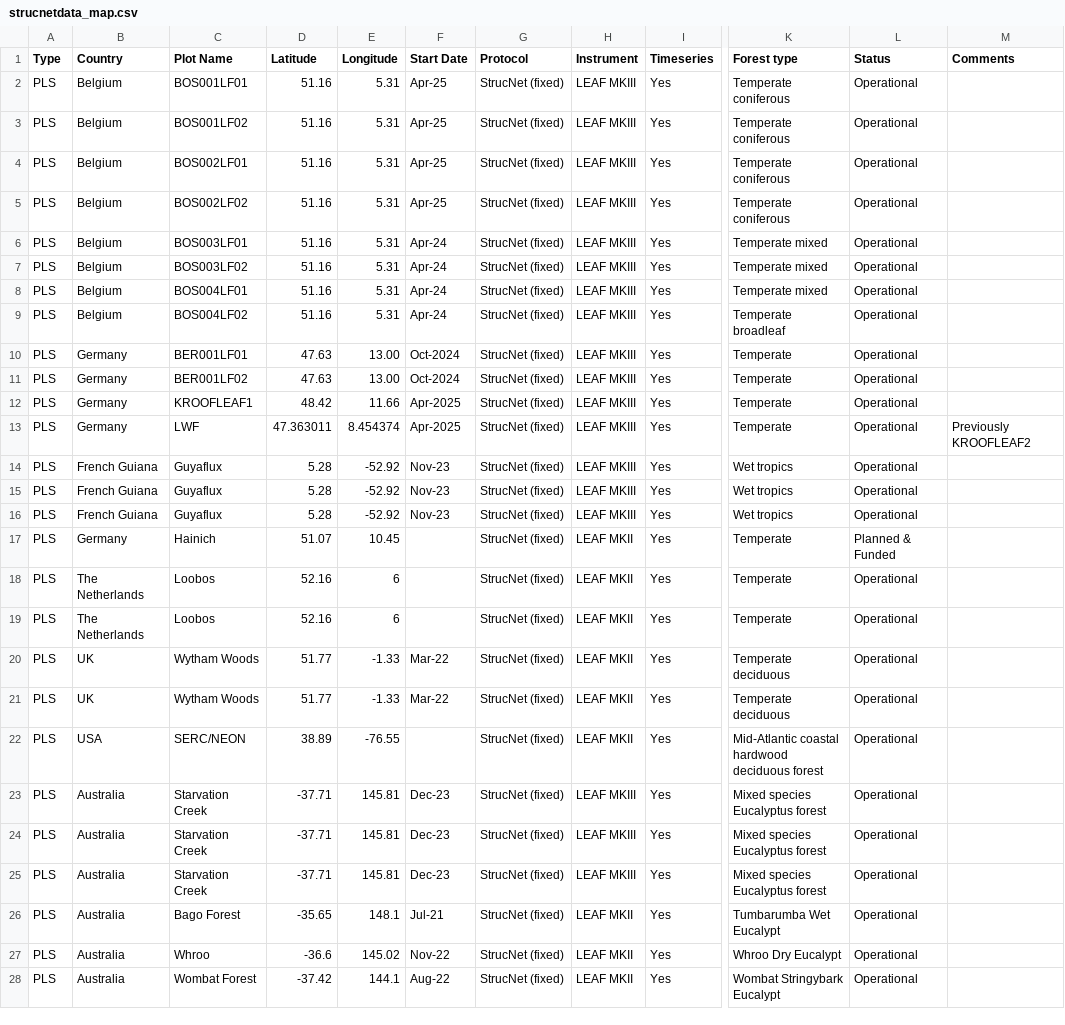
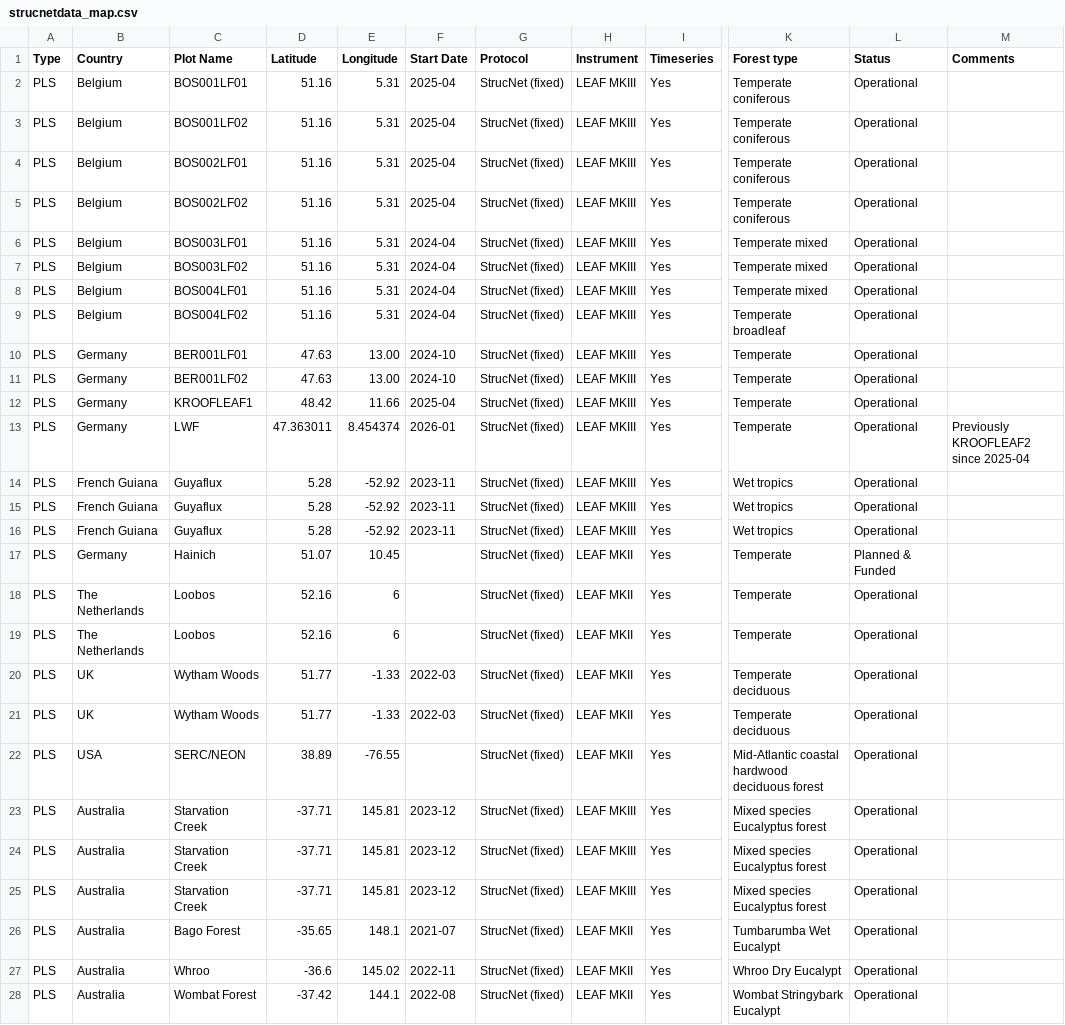
Before and after one commit to krdyl/StrucNet_map, a CSV file: csv/strucnetdata_map.csv, drawn as a sheet; only a part is shown, gaps mark what is left out; the diff covers the shown part only; the diff names each change by its address in the sheet, - before the commit and + after, or states it on an @@ line.

Commit message:
updated date format

```diff
--- a/csv/strucnetdata_map.csv
+++ b/csv/strucnetdata_map.csv
-F2:F5 (Start Date): Apr-25
+F2:F5 (Start Date): 2025-04
-F6:F9 (Start Date): Apr-24
+F6:F9 (Start Date): 2024-04
-F10:F11 (Start Date): Oct-2024
+F10:F11 (Start Date): 2024-10
-F12 (Start Date): Apr-2025
+F12 (Start Date): 2025-04
-F13 (Start Date): Apr-2025
+F13 (Start Date): 2026-01
-M13 (Comments): Previously KROOFLEAF2
+M13 (Comments): Previously KROOFLEAF2 since 2025-04
-F14:F16 (Start Date): Nov-23
+F14:F16 (Start Date): 2023-11
-F20:F21 (Start Date): Mar-22
+F20:F21 (Start Date): 2022-03
-F23:F25 (Start Date): Dec-23
+F23:F25 (Start Date): 2023-12
-F26 (Start Date): Jul-21
+F26 (Start Date): 2021-07
-F27 (Start Date): Nov-22
+F27 (Start Date): 2022-11
-F28 (Start Date): Aug-22
+F28 (Start Date): 2022-08
```
Also changed, not shown: 10 edited cells elsewhere in this file.
